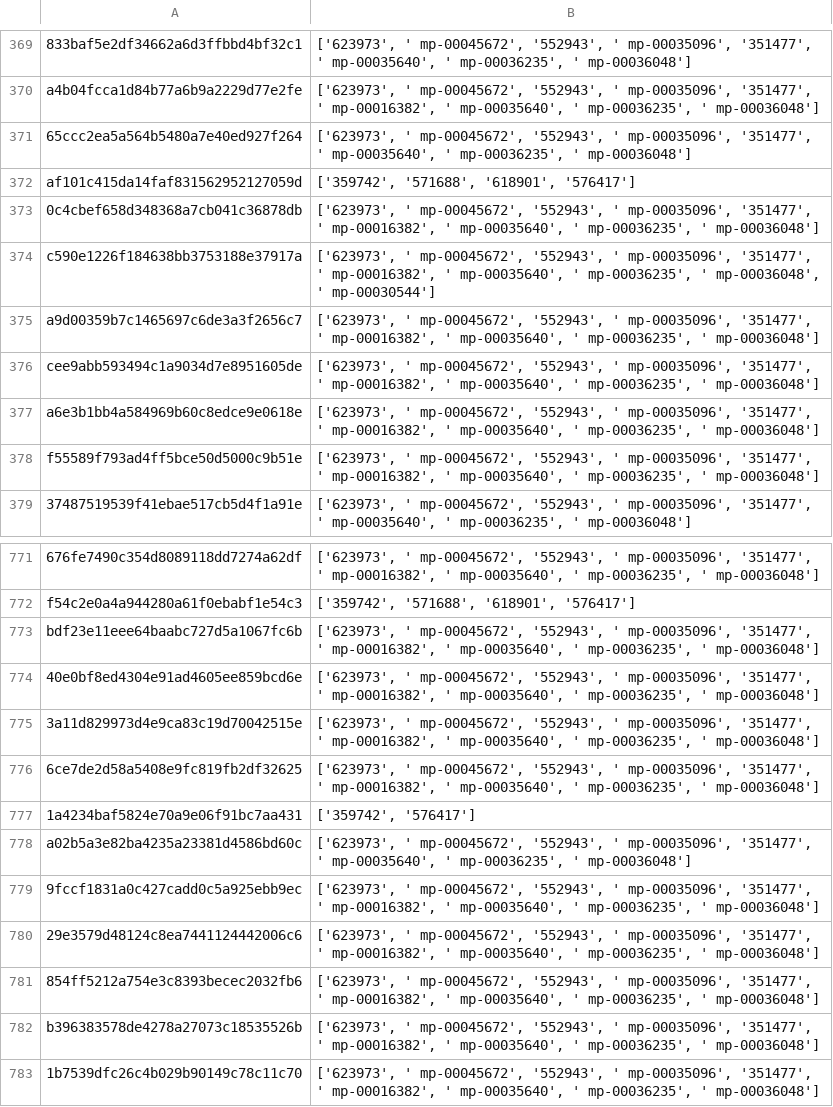
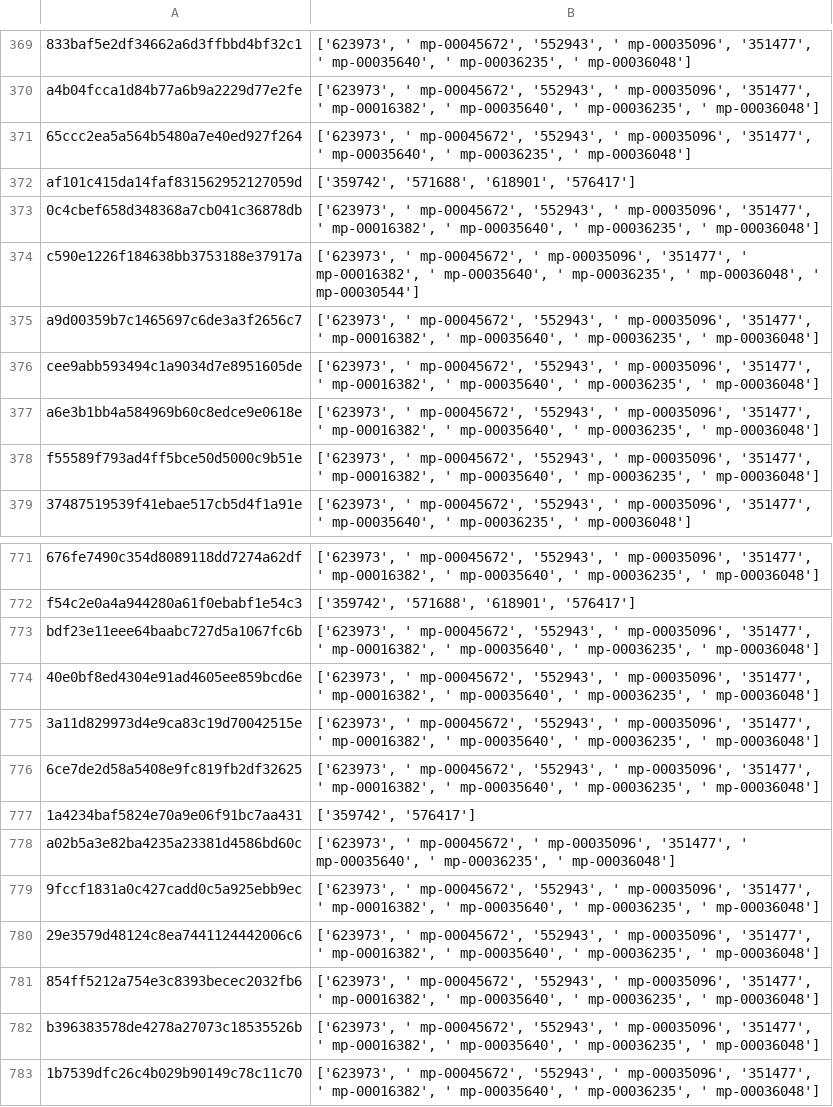
Before and after one commit to azranohad/Digital-Receipt, a CSV file: RecommendationSystem/super-pharm_recommendation.csv, drawn as a sheet; only a part is shown, gaps mark what is left out.

```diff
--- a/RecommendationSystem/super-pharm_recommendation.csv
+++ b/RecommendationSystem/super-pharm_recommendation.csv
@@ -373,3 +373,3 @@ af101c415da14faf831562952127059d,"['359742', '571688', '618901', '576417']"
 0c4cbef658d348368a7cb041c36878db,"['623973', ' mp-00045672', '552943', ' mp-00035096', '351477', ' mp-00016382', ' mp-00035640', ' mp-00036235', ' mp-00036048']"
-c590e1226f184638bb3753188e37917a,"['623973', ' mp-00045672', '552943', ' mp-00035096', '351477', ' mp-00016382', ' mp-00035640', ' mp-00036235', ' mp-00036048', ' mp-00030544']"
+c590e1226f184638bb3753188e37917a,"['623973', ' mp-00045672', ' mp-00035096', '351477', ' mp-00016382', ' mp-00035640', ' mp-00036235', ' mp-00036048', ' mp-00030544']"
 a9d00359b7c1465697c6de3a3f2656c7,"['623973', ' mp-00045672', '552943', ' mp-00035096', '351477', ' mp-00016382', ' mp-00035640', ' mp-00036235', ' mp-00036048']"
@@ -777,3 +777,3 @@ bdf23e11eee64baabc727d5a1067fc6b,"['623973', ' mp-00045672', '552943', ' mp-0003
 1a4234baf5824e70a9e06f91bc7aa431,"['359742', '576417']"
-a02b5a3e82ba4235a23381d4586bd60c,"['623973', ' mp-00045672', '552943', ' mp-00035096', '351477', ' mp-00035640', ' mp-00036235', ' mp-00036048']"
+a02b5a3e82ba4235a23381d4586bd60c,"['623973', ' mp-00045672', ' mp-00035096', '351477', ' mp-00035640', ' mp-00036235', ' mp-00036048']"
 9fccf1831a0c427cadd0c5a925ebb9ec,"['623973', ' mp-00045672', '552943', ' mp-00035096', '351477', ' mp-00016382', ' mp-00035640', ' mp-00036235', ' mp-00036048']"
```
Also changed, not shown: RecommendationSystem/walmart_recommendation.csv, 3 other files.
